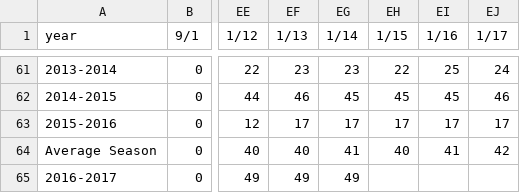
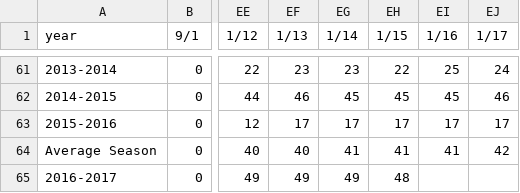
Before and after one commit to mattparrilla/mansfield-stake, a CSV file: snowdepth.csv, drawn as a sheet; only a part is shown, gaps mark what is left out; the diff names each change by its address in the sheet, - before the commit and + after, or states it on an @@ line.

Commit message:
Updates

```diff
--- a/snowdepth.csv
+++ b/snowdepth.csv
-EH64 (1/15): 40
+EH64 (1/15): 41
-EH65 (1/15): (empty)
+EH65 (1/15): 48
```
